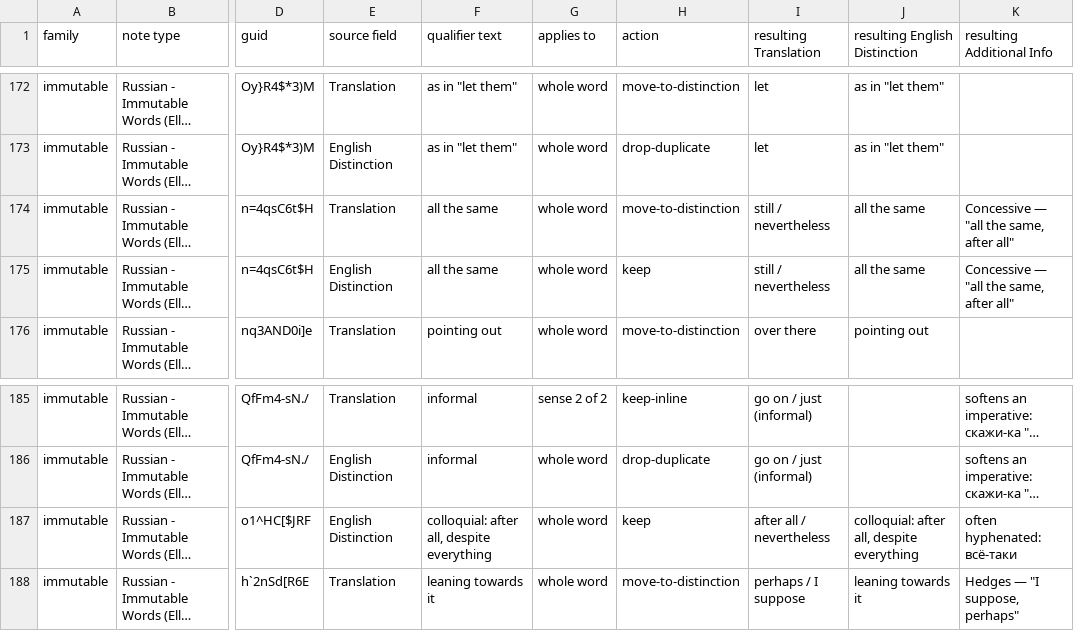
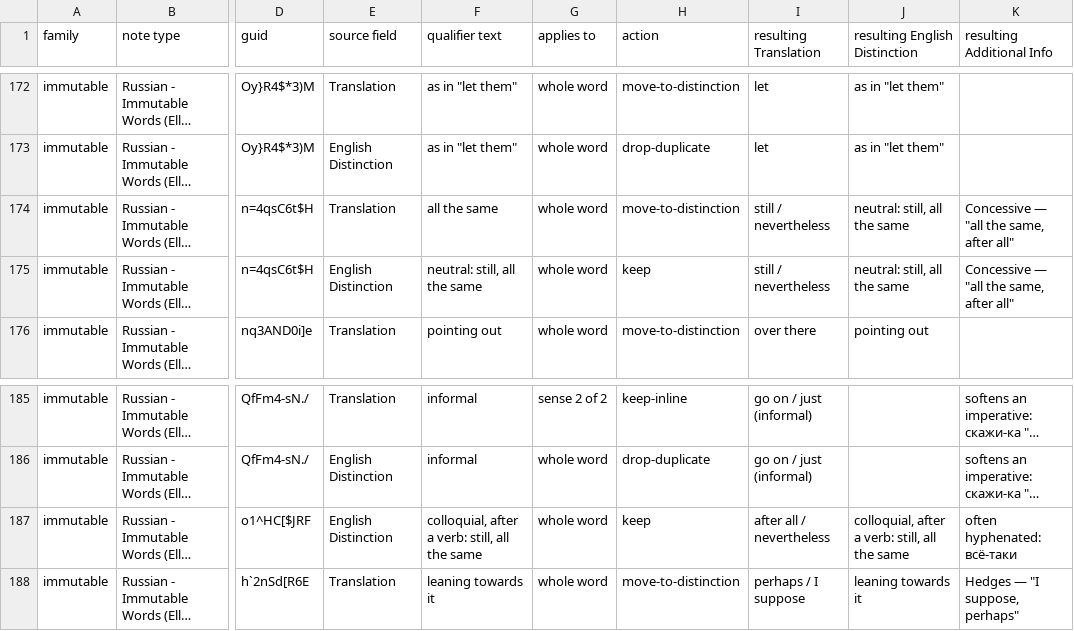
Before and after one commit to icarus612/daedalus-mono, a TSV file: libs/python/anki-tools/anki_tools/data/russian-vocabulary/qualifier-classification.tsv, drawn as a sheet; only a part is shown, gaps mark what is left out; long unchanged cells end in …; the diff names each change by its address in the sheet, - before the commit and + after, or states it on an @@ line.

Commit message:
fix(anki-tools): uniform register cues for всё-таки and таки

```diff
--- a/libs/python/anki-tools/anki_tools/data/russian-vocabulary/qualifier-classification.tsv
+++ b/libs/python/anki-tools/anki_tools/data/russian-vocabulary/qualifier-classification.tsv
-J174:J175 (resulting English Distinction): all the same
+J174:J175 (resulting English Distinction): neutral: still, all the same
-F175 (qualifier text): all the same
+F175 (qualifier text): neutral: still, all the same
-F187 (qualifier text): colloquial: after all, despite everything
+F187 (qualifier text): colloquial, after a verb: still, all the same
-J187 (resulting English Distinction): colloquial: after all, despite everything
+J187 (resulting English Distinction): colloquial, after a verb: still, all the same
```
Also changed, not shown: 2 other files.
